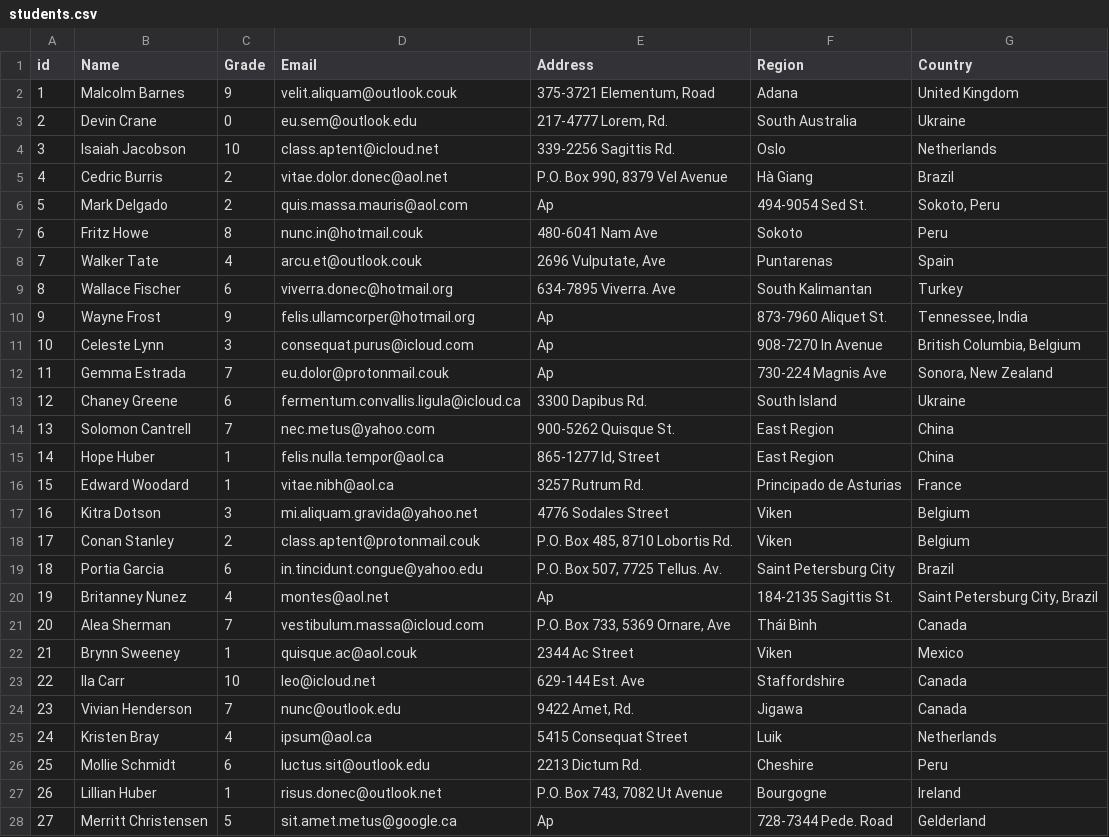
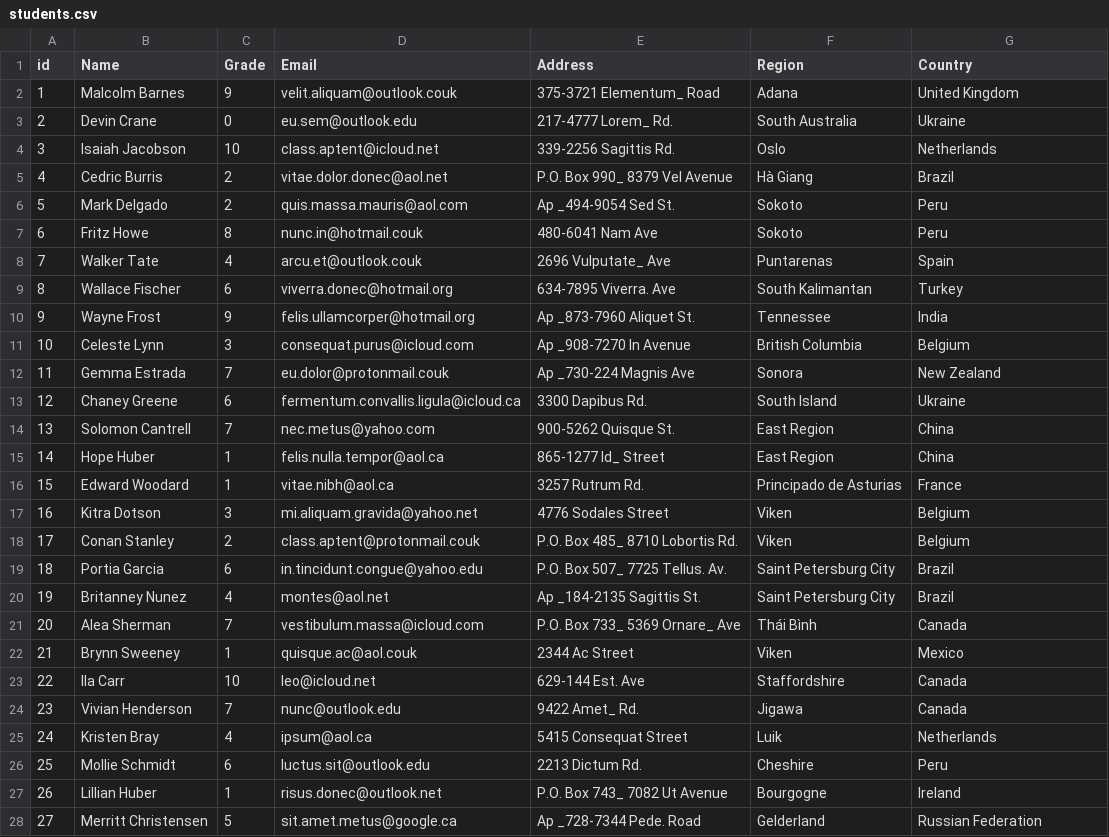
Before and after one commit to Ghamrawy23/SLMSMVN, a CSV file: Data/students.csv, drawn as a sheet; only a part is shown; the diff covers the shown part only.

```diff
--- a/Data/students.csv
+++ b/Data/students.csv
@@ -1,3 +1,3 @@
 id,Name,Grade,Email,Address,Region,Country
-1,Malcolm Barnes,9,velit.aliquam@outlook.couk,"375-3721 Elementum, Road",Adana,United Kingdom
-2,Devin Crane,0,eu.sem@outlook.edu,"217-4777 Lorem, Rd.",South Australia,Ukraine
+1,Malcolm Barnes,9,velit.aliquam@outlook.couk,375-3721 Elementum_ Road,Adana,"United Kingdom",
+2,Devin Crane,0,eu.sem@outlook.edu,217-4777 Lorem_ Rd.,South Australia,"Ukraine",
@@ -5,2 +5,2 @@ id,Name,Grade,Email,Address,Region,Country
-4,Cedric Burris,2,vitae.dolor.donec@aol.net,"P.O. Box 990, 8379 Vel Avenue",Hà Giang,Brazil
-5,Mark Delgado,2,quis.massa.mauris@aol.com,Ap ,494-9054 Sed St.,"Sokoto, Peru"
+4,Cedric Burris,2,vitae.dolor.donec@aol.net,P.O. Box 990_ 8379 Vel Avenue,Hà Giang,"Brazil",
+5,Mark Delgado,2,quis.massa.mauris@aol.com,Ap _494-9054 Sed St.,Sokoto,"Peru",
@@ -8 +8 @@ id,Name,Grade,Email,Address,Region,Country
-7,Walker Tate,4,arcu.et@outlook.couk,"2696 Vulputate, Ave",Puntarenas,Spain
+7,Walker Tate,4,arcu.et@outlook.couk,2696 Vulputate_ Ave,Puntarenas,"Spain",
@@ -10,3 +10,3 @@ id,Name,Grade,Email,Address,Region,Country
-9,Wayne Frost,9,felis.ullamcorper@hotmail.org,Ap ,873-7960 Aliquet St.,"Tennessee, India"
-10,Celeste Lynn,3,consequat.purus@icloud.com,Ap ,908-7270 In Avenue,"British Columbia, Belgium"
-11,Gemma Estrada,7,eu.dolor@protonmail.couk,Ap ,730-224 Magnis Ave,"Sonora, New Zealand "
+9,Wayne Frost,9,felis.ullamcorper@hotmail.org,Ap _873-7960 Aliquet St.,Tennessee,"India",
+10,Celeste Lynn,3,consequat.purus@icloud.com,Ap _908-7270 In Avenue,British Columbia,"Belgium",
+11,Gemma Estrada,7,eu.dolor@protonmail.couk,Ap _730-224 Magnis Ave,Sonora,"New Zealand",
@@ -15 +15 @@ id,Name,Grade,Email,Address,Region,Country
-14,Hope Huber,1,felis.nulla.tempor@aol.ca,"865-1277 Id, Street",East Region,China
+14,Hope Huber,1,felis.nulla.tempor@aol.ca,865-1277 Id_ Street,East Region,"China",
@@ -18,4 +18,4 @@ id,Name,Grade,Email,Address,Region,Country
-17,Conan Stanley,2,class.aptent@protonmail.couk,"P.O. Box 485, 8710 Lobortis Rd.",Viken,Belgium
-18,Portia Garcia,6,in.tincidunt.congue@yahoo.edu,"P.O. Box 507, 7725 Tellus. Av.",Saint Petersburg City,Brazil
-19,Britanney Nunez,4,montes@aol.net,Ap ,184-2135 Sagittis St.,"Saint Petersburg City, Brazil"
-20,Alea Sherman,7,vestibulum.massa@icloud.com,"P.O. Box 733, 5369 Ornare, Ave",Thái Bình,Canada
+17,Conan Stanley,2,class.aptent@protonmail.couk,P.O. Box 485_ 8710 Lobortis Rd.,Viken,"Belgium",
+18,Portia Garcia,6,in.tincidunt.congue@yahoo.edu,P.O. Box 507_ 7725 Tellus. Av.,Saint Petersburg City,"Brazil",
+19,Britanney Nunez,4,montes@aol.net,Ap _184-2135 Sagittis St.,Saint Petersburg City,"Brazil",
+20,Alea Sherman,7,vestibulum.massa@icloud.com,P.O. Box 733_ 5369 Ornare_ Ave,Thái Bình,"Canada",
@@ -24 +24 @@ id,Name,Grade,Email,Address,Region,Country
-23,Vivian Henderson,7,nunc@outlook.edu,"9422 Amet, Rd.",Jigawa,Canada
+23,Vivian Henderson,7,nunc@outlook.edu,9422 Amet_ Rd.,Jigawa,"Canada",
@@ -27,2 +27,2 @@ id,Name,Grade,Email,Address,Region,Country
-26,Lillian Huber,1,risus.donec@outlook.net,"P.O. Box 743, 7082 Ut Avenue",Bourgogne,Ireland
-27,Merritt Christensen,5,sit.amet.metus@google.ca,Ap ,728-7344 Pede. Road,Gelderland
+26,Lillian Huber,1,risus.donec@outlook.net,P.O. Box 743_ 7082 Ut Avenue,Bourgogne,"Ireland",
+27,Merritt Christensen,5,sit.amet.metus@google.ca,Ap _728-7344 Pede. Road,Gelderland,"Russian Federation",
```
Also changed, not shown: 86 edited cells elsewhere in this file, 9 other files.
